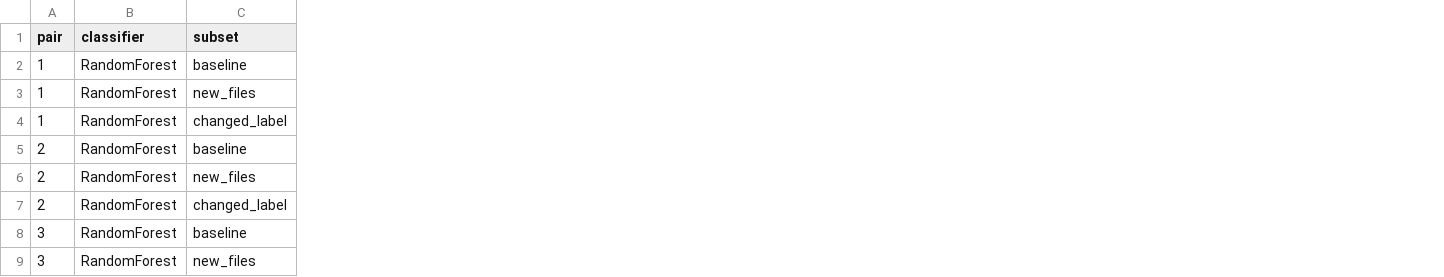
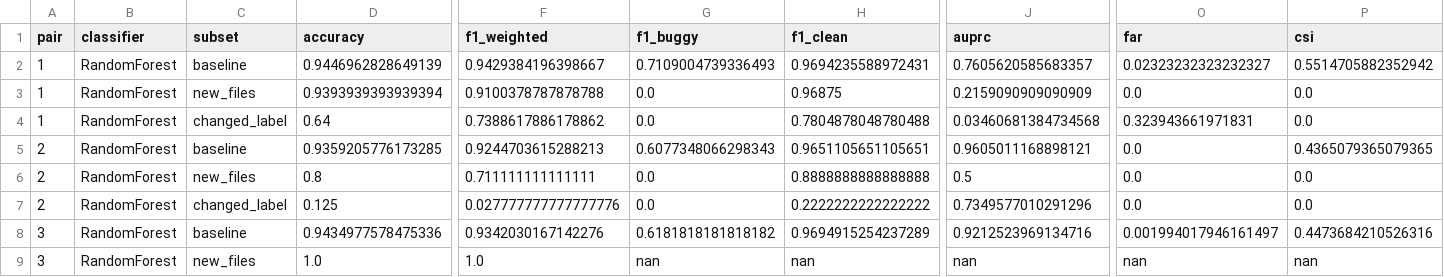
Before and after one commit to ioanachelaru/doc2vec-experiments, a CSV file: results/prediction/calcite_pairwise_dim400_predictions.csv, drawn as a sheet; only a part is shown, gaps mark what is left out; the diff names each change by its address in the sheet, - before the commit and + after, or states it on an @@ line.

```diff
--- a/results/prediction/calcite_pairwise_dim400_predictions.csv
+++ b/results/prediction/calcite_pairwise_dim400_predictions.csv
+column D (accuracy), rows 2-9: 0.9446962828649139 | 0.9393939393939394 | 0.64 | 0.9359205776173285 | 0.8 | 0.125 | 0.9434977578475336 | 1.0
+column F (f1_weighted), rows 2-9: 0.9429384196398667 | 0.9100378787878788 | 0.7388617886178862 | 0.9244703615288213 | 0.711111111111111 | 0.027777777777777776 | 0.9342030167142276 | 1.0
+column G (f1_buggy), rows 2-9: 0.7109004739336493 | 0.0 | 0.0 | 0.6077348066298343 | 0.0 | 0.0 | 0.6181818181818182 | nan
+column H (f1_clean), rows 2-9: 0.9694235588972431 | 0.96875 | 0.7804878048780488 | 0.9651105651105651 | 0.8888888888888888 | 0.2222222222222222 | 0.9694915254237289 | nan
+column J (auprc), rows 2-9: 0.7605620585683357 | 0.2159090909090909 | 0.03460681384734568 | 0.9605011168898121 | 0.5 | 0.7349577010291296 | 0.9212523969134716 | nan
+column O (far), rows 2-9: 0.02323232323232327 | 0.0 | 0.323943661971831 | 0.0 | 0.0 | 0.0 | 0.001994017946161497 | nan
+column P (csi), rows 2-9: 0.5514705882352942 | 0.0 | 0.0 | 0.4365079365079365 | 0.0 | 0.0 | 0.4473684210526316 | nan
```
Also changed, not shown: results/prediction/calcite_cumulative-fresh_dim400_predictions.csv, results/prediction/calcite_cumulative-fresh_dim400_summary.csv, 23 other files.
